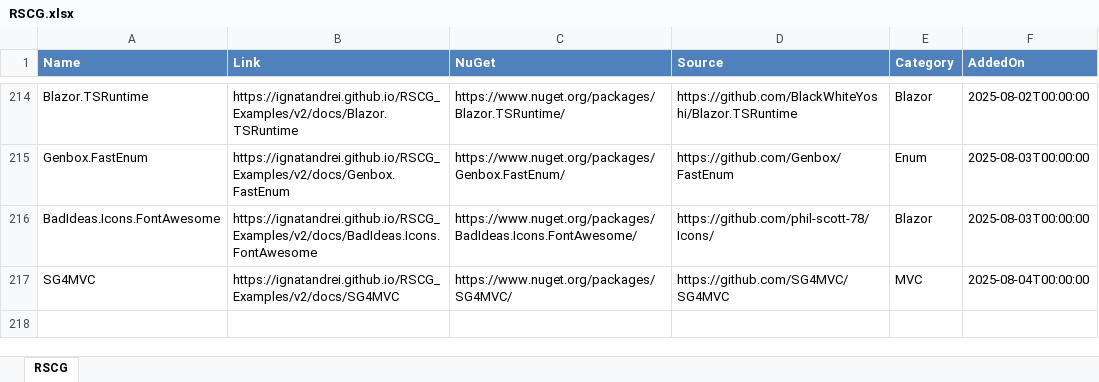
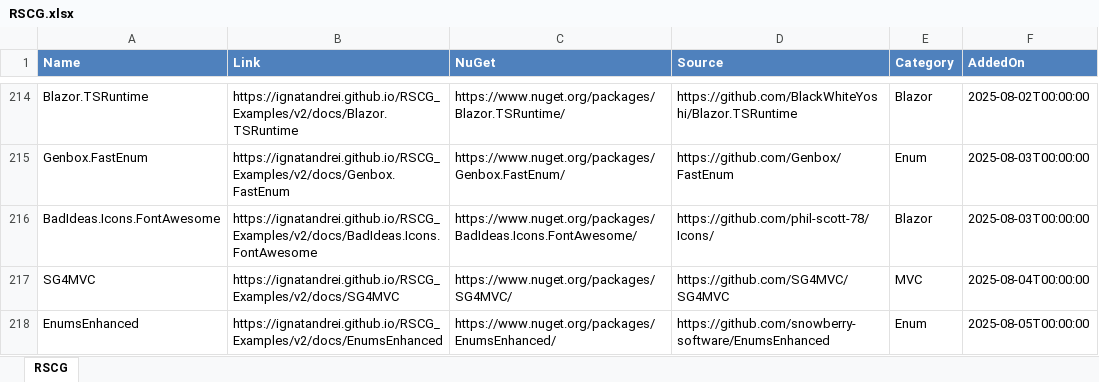
Before and after one commit to ignatandrei/RSCG_Examples, an Excel workbook: v2/rscg_examples_site/static/exports/RSCG.xlsx, sheet RSCG, drawn as a sheet; only a part is shown, gaps mark what is left out; values as stored, in another font and other column widths than the file's, no borders; the diff names each change by its address in the sheet, - before the commit and + after, or states it on an @@ line.

Commit message:
links

```diff
--- a/v2/rscg_examples_site/static/exports/RSCG.xlsx (sheet RSCG)
+++ b/v2/rscg_examples_site/static/exports/RSCG.xlsx (sheet RSCG)
+row 218: EnumsEnhanced | https://ignatandrei.github.io/RSCG_Examples/v2/docs/EnumsEnhanced | https://www.nuget.org/packages/EnumsEnhanced/ | https://github.com/snowberry-software/EnumsEnhanced | Enum | 2025-08-05T00:00:00
```
Also changed, not shown: 19 other files.
